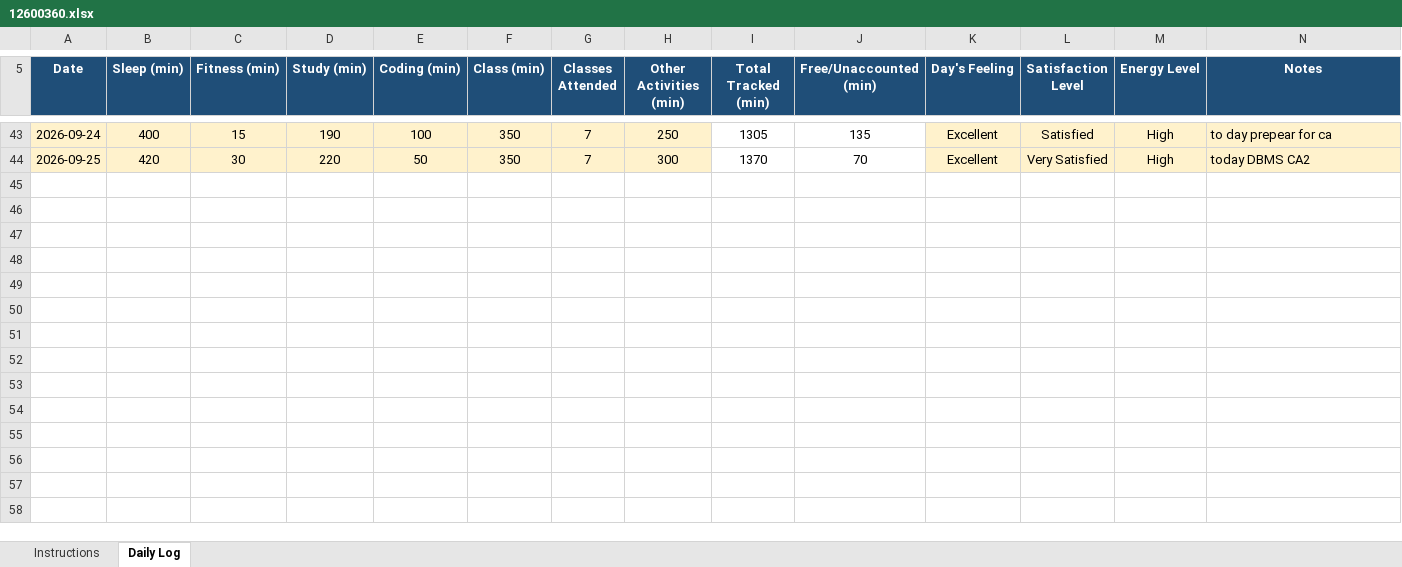
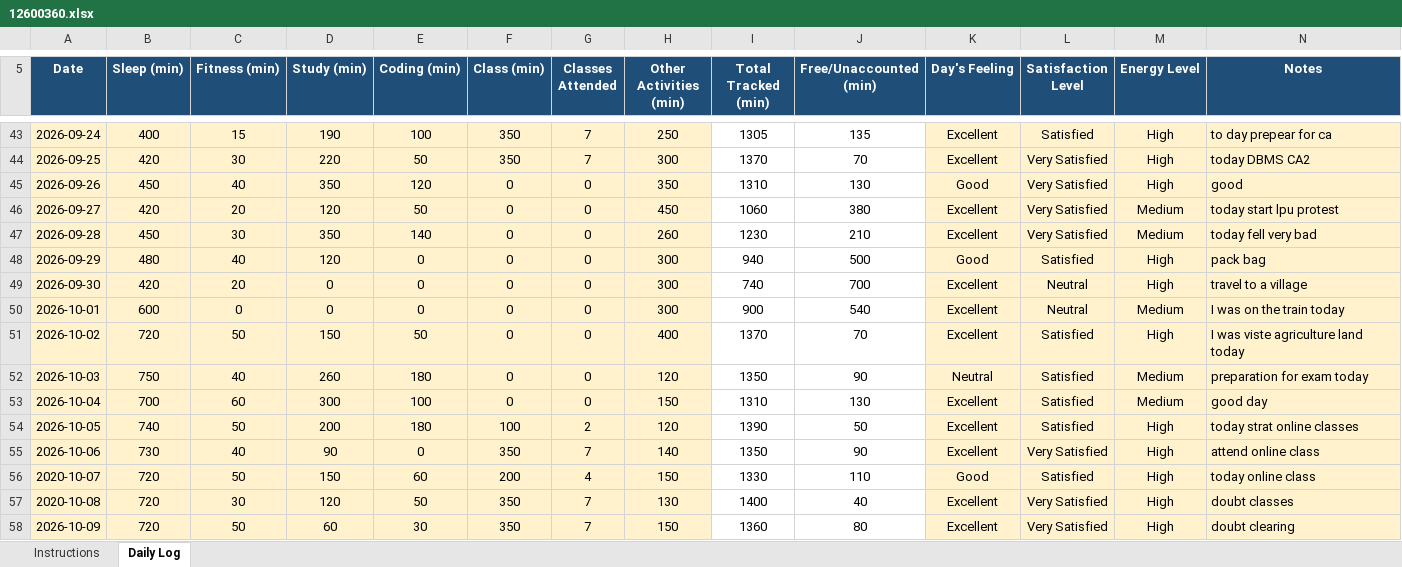
Before and after one commit to Nomankhan250/12600360, an Excel workbook: 12600360.xlsx, sheet Daily Log, drawn as a sheet; only a part is shown, gaps mark what is left out; values as stored, in another font and other column widths than the file's, no borders; conditional formats not drawn; the diff names each change by its address in the sheet, - before the commit and + after, or states it on an @@ line.

Commit message:
update

```diff
--- a/12600360.xlsx (sheet Daily Log)
+++ b/12600360.xlsx (sheet Daily Log)
+row 45: 2026-09-26 | 450 | 40 | 350 | 120 | 0 | 0 | 350 | 1310 | 130 | Good | Very Satisfied | High | good
+row 46: 2026-09-27 | 420 | 20 | 120 | 50 | 0 | 0 | 450 | 1060 | 380 | Excellent | Very Satisfied | Medium | today start lpu protest
+row 47: 2026-09-28 | 450 | 30 | 350 | 140 | 0 | 0 | 260 | 1230 | 210 | Excellent | Very Satisfied | Medium | today fell very bad
+row 48: 2026-09-29 | 480 | 40 | 120 | 0 | 0 | 0 | 300 | 940 | 500 | Good | Satisfied | High | pack bag
+row 49: 2026-09-30 | 420 | 20 | 0 | 0 | 0 | 0 | 300 | 740 | 700 | Excellent | Neutral | High | travel to a village
+row 50: 2026-10-01 | 600 | 0 | 0 | 0 | 0 | 0 | 300 | 900 | 540 | Excellent | Neutral | Medium | I was on the train today
+row 51: 2026-10-02 | 720 | 50 | 150 | 50 | 0 | 0 | 400 | 1370 | 70 | Excellent | Satisfied | High | I was viste agriculture land today
+row 52: 2026-10-03 | 750 | 40 | 260 | 180 | 0 | 0 | 120 | 1350 | 90 | Neutral | Satisfied | Medium | preparation for exam today
+row 53: 2026-10-04 | 700 | 60 | 300 | 100 | 0 | 0 | 150 | 1310 | 130 | Excellent | Satisfied | Medium | good day
+row 54: 2026-10-05 | 740 | 50 | 200 | 180 | 100 | 2 | 120 | 1390 | 50 | Excellent | Satisfied | High | today strat online classes
+row 55: 2026-10-06 | 730 | 40 | 90 | 0 | 350 | 7 | 140 | 1350 | 90 | Excellent | Very Satisfied | High | attend online class
+row 56: 2020-10-07 | 720 | 50 | 150 | 60 | 200 | 4 | 150 | 1330 | 110 | Good | Satisfied | High | today online class
+row 57: 2020-10-08 | 720 | 30 | 120 | 50 | 350 | 7 | 130 | 1400 | 40 | Excellent | Very Satisfied | High | doubt classes
+row 58: 2026-10-09 | 720 | 50 | 60 | 30 | 350 | 7 | 150 | 1360 | 80 | Excellent | Very Satisfied | High | doubt clearing
```
